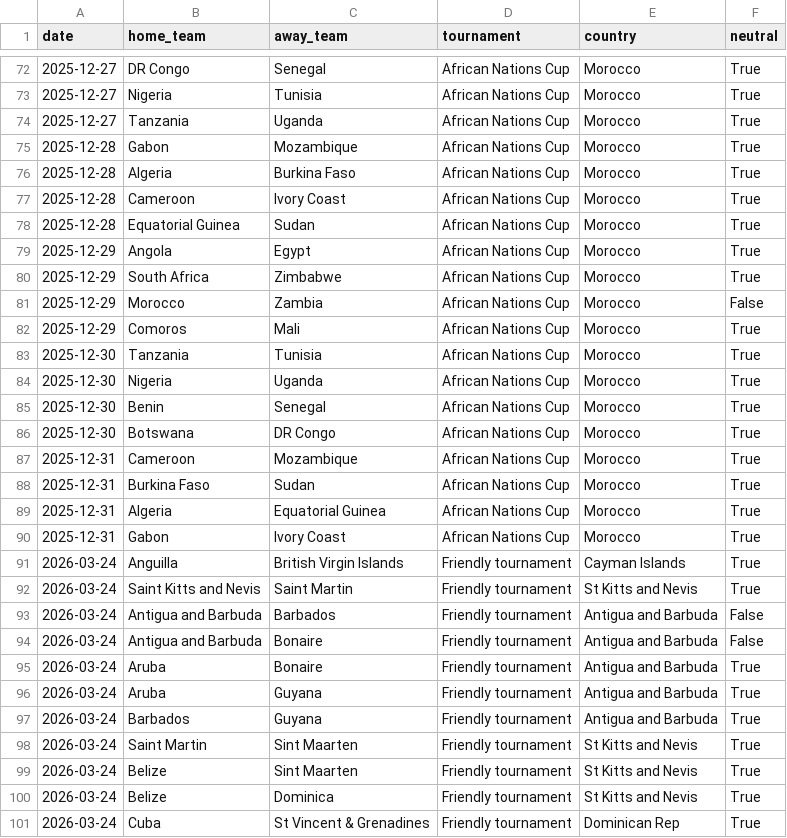
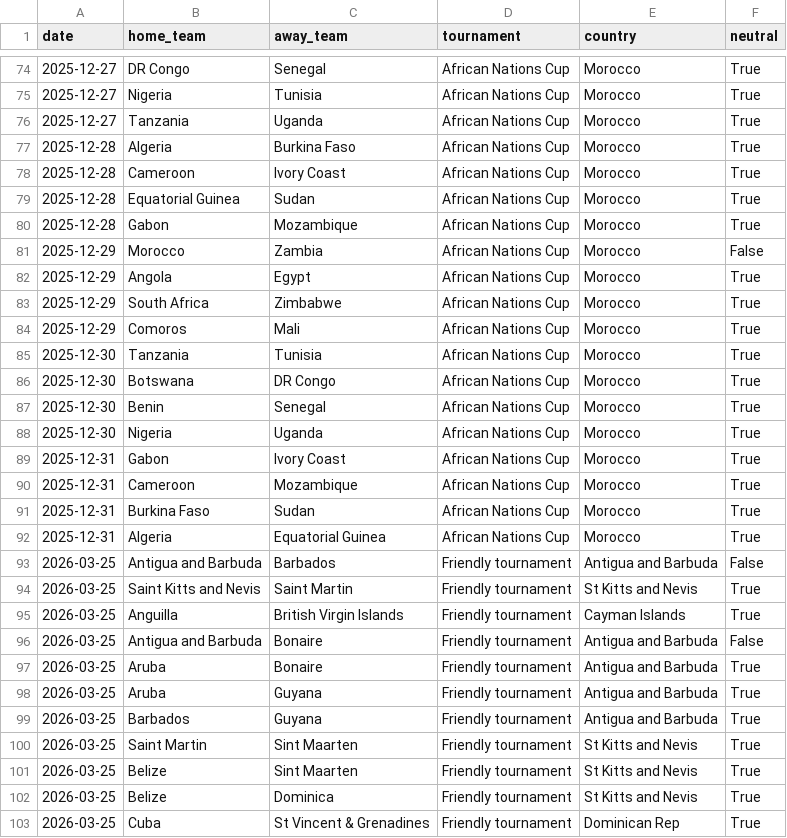
Before and after one commit to 16bravo/MatchOracle, a CSV file: data/source/fixtures.csv, drawn as a sheet; only a part is shown, gaps mark what is left out; the diff covers the shown part only.

Commit message:
Update data/source/

```diff
--- a/data/source/fixtures.csv
+++ b/data/source/fixtures.csv
@@ -74,3 +76,2 @@ date,home_team,away_team,tournament,country,neutral
 2025-12-27,Tanzania,Uganda,African Nations Cup,Morocco,True
-2025-12-28,Gabon,Mozambique,African Nations Cup,Morocco,True
 2025-12-28,Algeria,Burkina Faso,African Nations Cup,Morocco,True
@@ -78,10 +79,12 @@ date,home_team,away_team,tournament,country,neutral
 2025-12-28,Equatorial Guinea,Sudan,African Nations Cup,Morocco,True
+2025-12-28,Gabon,Mozambique,African Nations Cup,Morocco,True
+2025-12-29,Morocco,Zambia,African Nations Cup,Morocco,False
 2025-12-29,Angola,Egypt,African Nations Cup,Morocco,True
 2025-12-29,South Africa,Zimbabwe,African Nations Cup,Morocco,True
-2025-12-29,Morocco,Zambia,African Nations Cup,Morocco,False
 2025-12-29,Comoros,Mali,African Nations Cup,Morocco,True
 2025-12-30,Tanzania,Tunisia,African Nations Cup,Morocco,True
+2025-12-30,Botswana,DR Congo,African Nations Cup,Morocco,True
+2025-12-30,Benin,Senegal,African Nations Cup,Morocco,True
 2025-12-30,Nigeria,Uganda,African Nations Cup,Morocco,True
-2025-12-30,Benin,Senegal,African Nations Cup,Morocco,True
-2025-12-30,Botswana,DR Congo,African Nations Cup,Morocco,True
+2025-12-31,Gabon,Ivory Coast,African Nations Cup,Morocco,True
 2025-12-31,Cameroon,Mozambique,African Nations Cup,Morocco,True
@@ -89,13 +92,12 @@ date,home_team,away_team,tournament,country,neutral
 2025-12-31,Algeria,Equatorial Guinea,African Nations Cup,Morocco,True
-2025-12-31,Gabon,Ivory Coast,African Nations Cup,Morocco,True
-2026-03-24,Anguilla,British Virgin Islands,Friendly tournament,Cayman Islands,True
-2026-03-24,Saint Kitts and Nevis,Saint Martin,Friendly tournament,St Kitts and Nevis,True
-2026-03-24,Antigua and Barbuda,Barbados,Friendly tournament,Antigua and Barbuda,False
-2026-03-24,Antigua and Barbuda,Bonaire,Friendly tournament,Antigua and Barbuda,False
-2026-03-24,Aruba,Bonaire,Friendly tournament,Antigua and Barbuda,True
-2026-03-24,Aruba,Guyana,Friendly tournament,Antigua and Barbuda,True
-2026-03-24,Barbados,Guyana,Friendly tournament,Antigua and Barbuda,True
-2026-03-24,Saint Martin,Sint Maarten,Friendly tournament,St Kitts and Nevis,True
-2026-03-24,Belize,Sint Maarten,Friendly tournament,St Kitts and Nevis,True
-2026-03-24,Belize,Dominica,Friendly tournament,St Kitts and Nevis,True
-2026-03-24,Cuba,St Vincent & Grenadines,Friendly tournament,Dominican Rep,True
+2026-03-25,Antigua and Barbuda,Barbados,Friendly tournament,Antigua and Barbuda,False
+2026-03-25,Saint Kitts and Nevis,Saint Martin,Friendly tournament,St Kitts and Nevis,True
+2026-03-25,Anguilla,British Virgin Islands,Friendly tournament,Cayman Islands,True
+2026-03-25,Antigua and Barbuda,Bonaire,Friendly tournament,Antigua and Barbuda,False
+2026-03-25,Aruba,Bonaire,Friendly tournament,Antigua and Barbuda,True
+2026-03-25,Aruba,Guyana,Friendly tournament,Antigua and Barbuda,True
+2026-03-25,Barbados,Guyana,Friendly tournament,Antigua and Barbuda,True
+2026-03-25,Saint Martin,Sint Maarten,Friendly tournament,St Kitts and Nevis,True
+2026-03-25,Belize,Sint Maarten,Friendly tournament,St Kitts and Nevis,True
+2026-03-25,Belize,Dominica,Friendly tournament,St Kitts and Nevis,True
+2026-03-25,Cuba,St Vincent & Grenadines,Friendly tournament,Dominican Rep,True
```
Also changed, not shown: 2 added rows, 9 moved rows and 8 edited cells elsewhere in this file, 1 other file.
